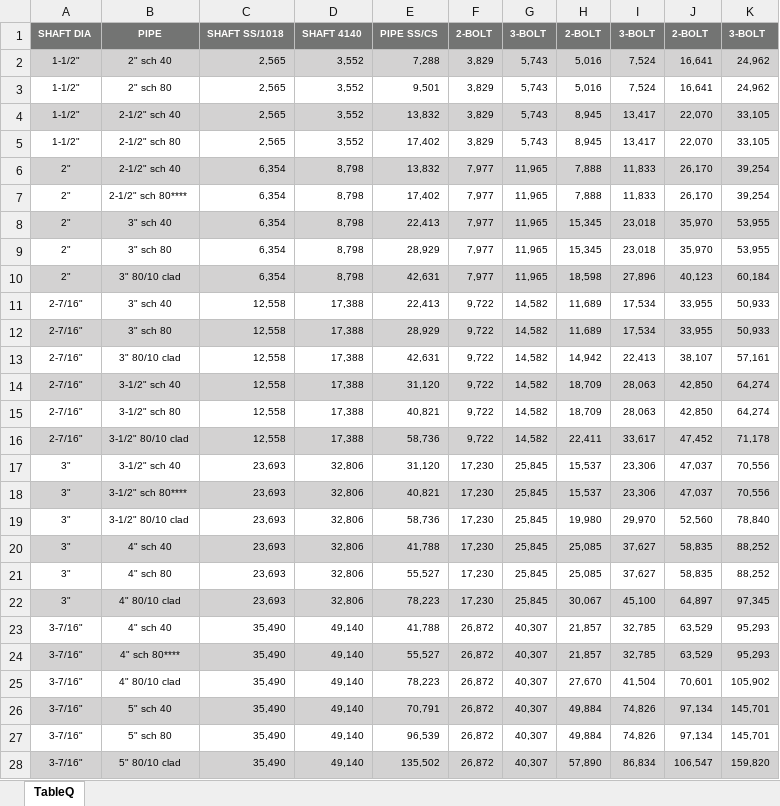
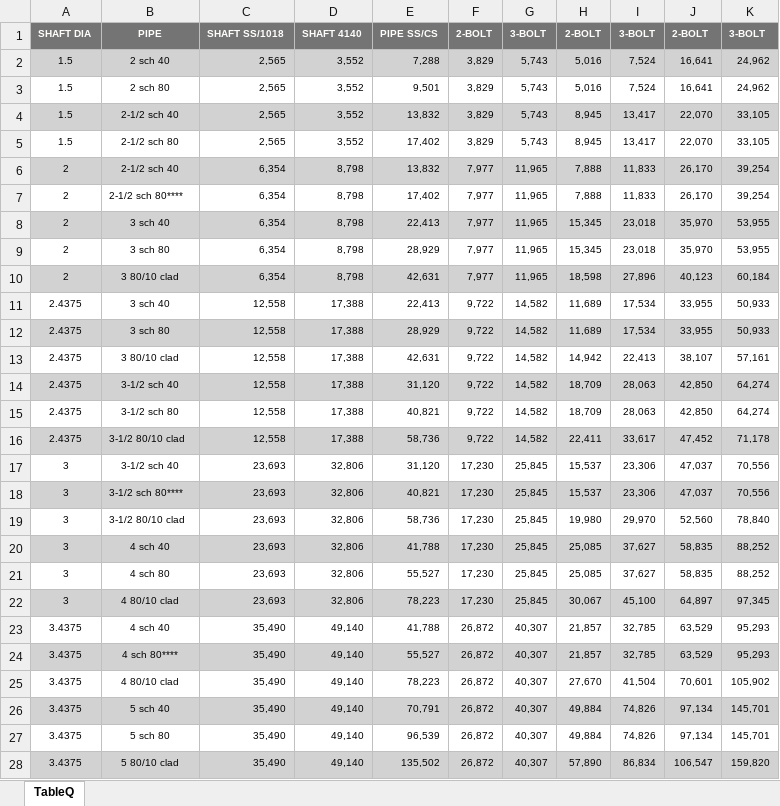
Before and after one commit to nano0018/conveyor-cema-calc, an Excel workbook: data/xlsx/table-q.xlsx, sheet TableQ, drawn as a sheet; only a part is shown; values as stored, in another font and other column widths than the file's, no borders; the diff covers the shown part only; the diff names each change by its address in the sheet, - before the commit and + after, or states it on an @@ line.

```diff
--- a/data/xlsx/table-q.xlsx (sheet TableQ)
+++ b/data/xlsx/table-q.xlsx (sheet TableQ)
-A2:A5: 1-1/2"
+A2:A5: 1.5
-B2: 2" sch 40
+B2: 2 sch 40
-B3: 2" sch 80
+B3: 2 sch 80
-B4: 2-1/2" sch 40
+B4: 2-1/2 sch 40
-B5: 2-1/2" sch 80
+B5: 2-1/2 sch 80
-A6:A10: 2"
+A6:A10: 2
-B6: 2-1/2" sch 40
+B6: 2-1/2 sch 40
-B7: 2-1/2" sch 80****
+B7: 2-1/2 sch 80****
-B8: 3" sch 40
+B8: 3 sch 40
-B9: 3" sch 80
+B9: 3 sch 80
-B10: 3" 80/10 clad
+B10: 3 80/10 clad
-A11:A16: 2-7/16"
+A11:A16: 2.4375
-B11: 3" sch 40
+B11: 3 sch 40
-B12: 3" sch 80
+B12: 3 sch 80
-B13: 3" 80/10 clad
+B13: 3 80/10 clad
-B14: 3-1/2" sch 40
+B14: 3-1/2 sch 40
-B15: 3-1/2" sch 80
+B15: 3-1/2 sch 80
-B16: 3-1/2" 80/10 clad
+B16: 3-1/2 80/10 clad
-A17:A22: 3"
+A17:A22: 3
-B17: 3-1/2" sch 40
+B17: 3-1/2 sch 40
-B18: 3-1/2" sch 80****
+B18: 3-1/2 sch 80****
-B19: 3-1/2" 80/10 clad
+B19: 3-1/2 80/10 clad
-B20: 4" sch 40
+B20: 4 sch 40
-B21: 4" sch 80
+B21: 4 sch 80
-B22: 4" 80/10 clad
+B22: 4 80/10 clad
-A23:A28: 3-7/16"
+A23:A28: 3.4375
-B23: 4" sch 40
+B23: 4 sch 40
-B24: 4" sch 80****
+B24: 4 sch 80****
-B25: 4" 80/10 clad
+B25: 4 80/10 clad
-B26: 5" sch 40
+B26: 5 sch 40
-B27: 5" sch 80
+B27: 5 sch 80
-B28: 5" 80/10 clad
+B28: 5 80/10 clad
```
Also changed, not shown: 36 edited cells elsewhere in this sheet, data/xlsx/table-q1.xlsx, data/xlsx/table-v.xlsx, 7 other files.
